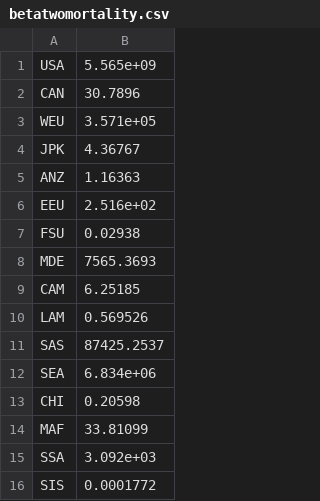
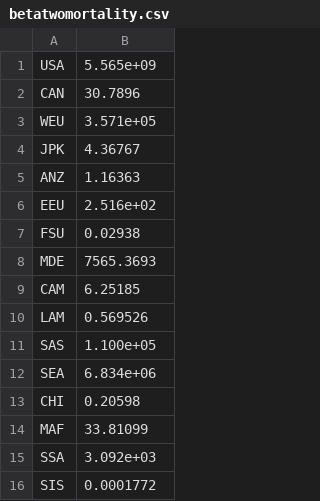
Before and after one commit to openmodels/fund-plus.jl, a CSV file: data/betatwomortality.csv, drawn as a sheet.

```diff
--- a/data/betatwomortality.csv
+++ b/data/betatwomortality.csv
@@ -10,3 +10,3 @@ CAM,6.25185
 LAM,0.569526
-SAS,87425.2537
+SAS,1.100e+05
 SEA,6.834e+06
```
Also changed, not shown: data/betaonemortality.csv, data/cmortality.csv, 1 other file.
